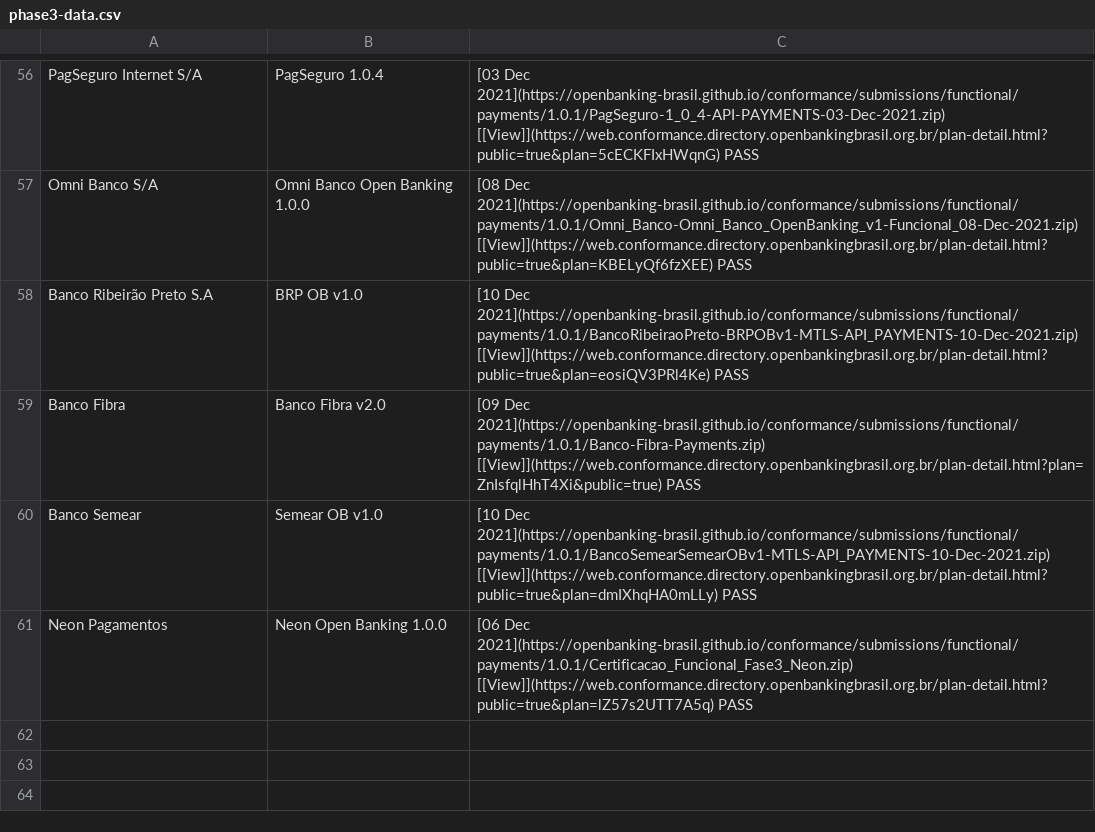
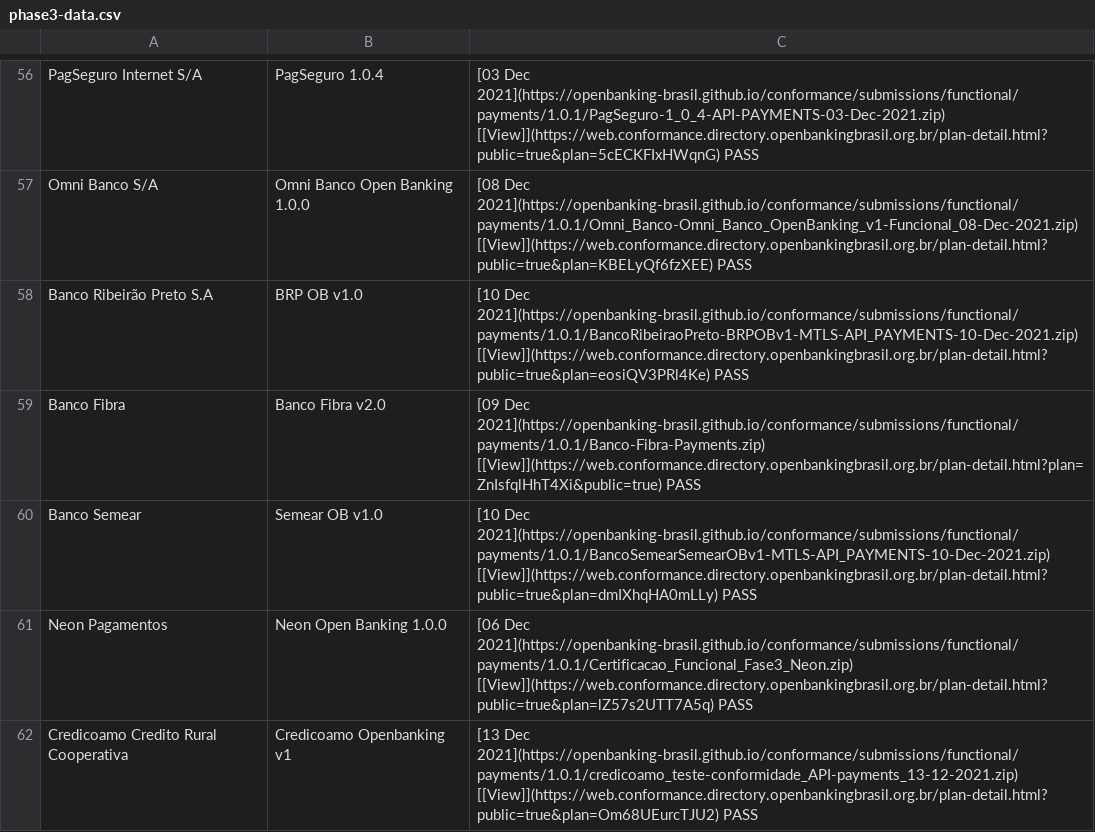
Before and after one commit to milad-raidiam/conformance, a CSV file: phase3-data.csv, drawn as a sheet; only a part is shown, gaps mark what is left out; the diff names each change by its address in the sheet, - before the commit and + after, or states it on an @@ line.

Commit message:
Credicoamo-Payments

```diff
--- a/phase3-data.csv
+++ b/phase3-data.csv
+row 62: Credicoamo Credito Rural Cooperativa | Credicoamo Openbanking v1 | [13 Dec 2021](https://openbanking-brasil.github.io/conformance/submissions/functional/payments/1.0.1/credicoamo_teste-conformidade_API-payments_13-12-2021.zip) [[View]](https://web.conformance.directory.openbankingbrasil.org.br/plan-detail.html?public=true&plan=Om68UEurcTJU2) PASS
```
Also changed, not shown: 3 other files.
